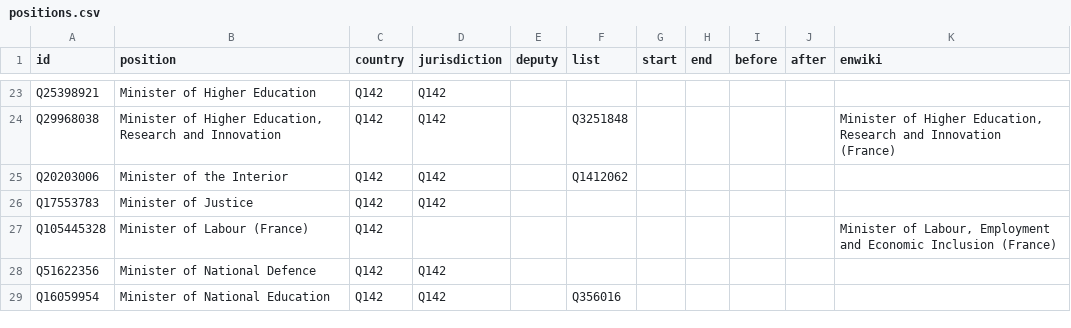
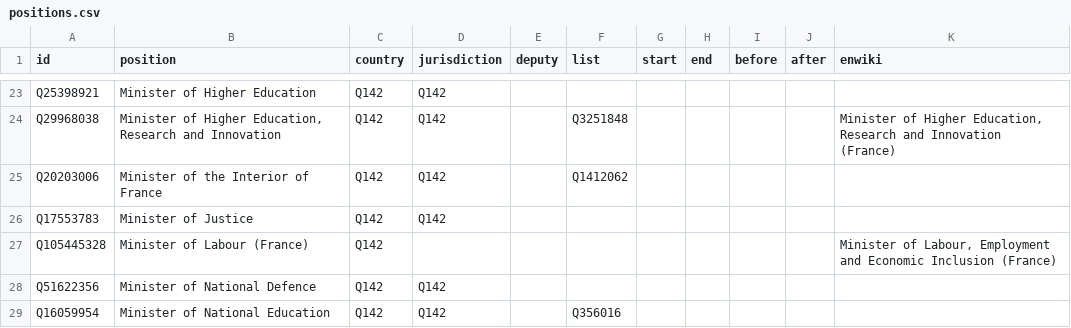
Before and after one commit to every-politician-scrapers/france-cabinet, a CSV file: html/positions.csv, drawn as a sheet; only a part is shown, gaps mark what is left out.

```diff
--- a/html/positions.csv
+++ b/html/positions.csv
@@ -24,3 +24,3 @@ Q25398921,Minister of Higher Education,Q142,Q142,,,,,,,
 Q29968038,"Minister of Higher Education, Research and Innovation",Q142,Q142,,Q3251848,,,,,"Minister of Higher Education, Research and Innovation (France)"
-Q20203006,Minister of the Interior,Q142,Q142,,Q1412062,,,,,
+Q20203006,Minister of the Interior of France,Q142,Q142,,Q1412062,,,,,
 Q17553783,Minister of Justice,Q142,Q142,,,,,,,
```
Also changed, not shown: html/holders21.csv.
